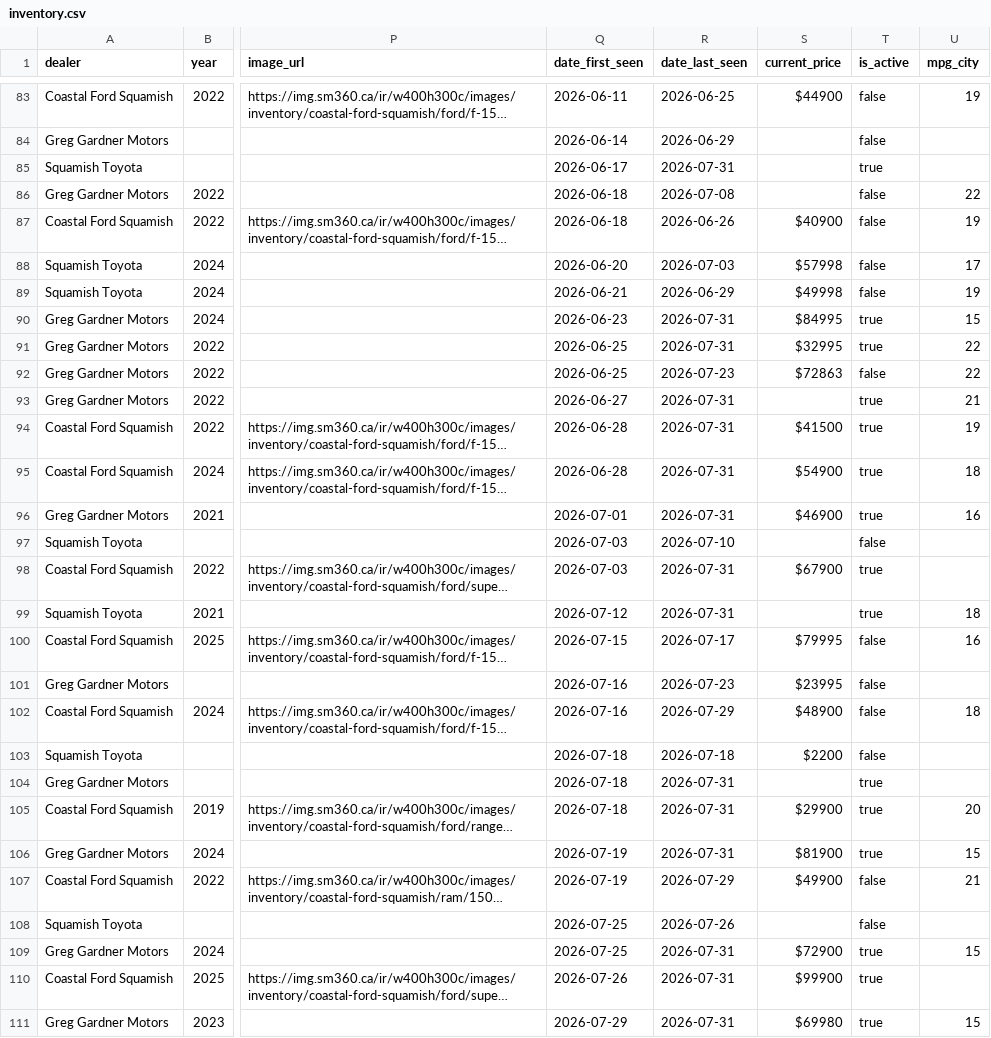
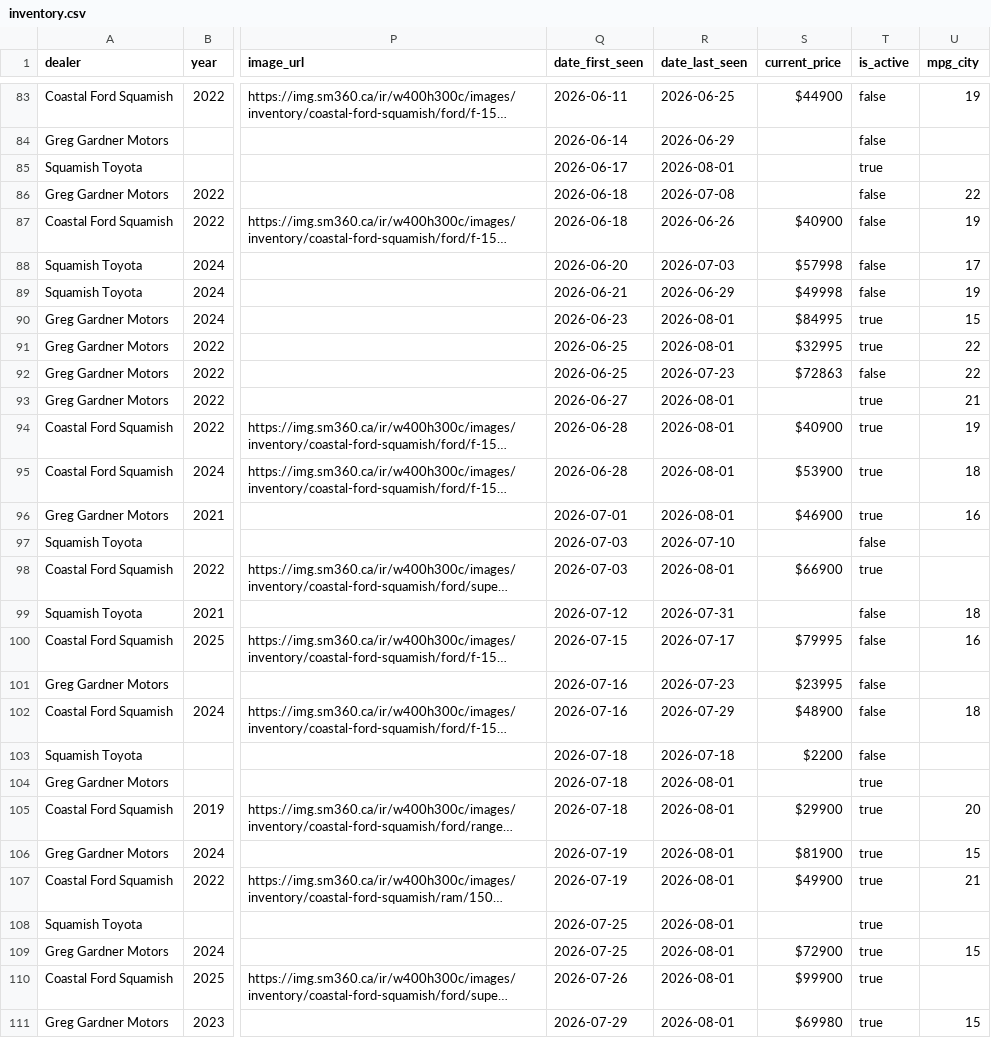
Before and after one commit to wilrocks79/truck-tracker, a CSV file: data/inventory.csv, drawn as a sheet; only a part is shown, gaps mark what is left out; long unchanged cells end in …; the diff covers the shown part only; the diff names each change by its address in the sheet, - before the commit and + after, or states it on an @@ line.

```diff
--- a/data/inventory.csv
+++ b/data/inventory.csv
-R85 (date_last_seen): 2026-07-31
+R85 (date_last_seen): 2026-08-01
-R90:R91 (date_last_seen): 2026-07-31
+R90:R91 (date_last_seen): 2026-08-01
-R93:R96 (date_last_seen): 2026-07-31
+R93:R96 (date_last_seen): 2026-08-01
-S94 (current_price): $41500
+S94 (current_price): $40900
-S95 (current_price): $54900
+S95 (current_price): $53900
-R98 (date_last_seen): 2026-07-31
+R98 (date_last_seen): 2026-08-01
-S98 (current_price): $67900
+S98 (current_price): $66900
-T99 (is_active): true
+T99 (is_active): false
-R104:R106 (date_last_seen): 2026-07-31
+R104:R106 (date_last_seen): 2026-08-01
-R107 (date_last_seen): 2026-07-29
+R107 (date_last_seen): 2026-08-01
-T107:T108 (is_active): false
+T107:T108 (is_active): true
-R108 (date_last_seen): 2026-07-26
+R108 (date_last_seen): 2026-08-01
-R109:R111 (date_last_seen): 2026-07-31
+R109:R111 (date_last_seen): 2026-08-01
```
Also changed, not shown: 3 added rows and 14 edited cells elsewhere in this file, data/price_history.csv, 2 other files.
